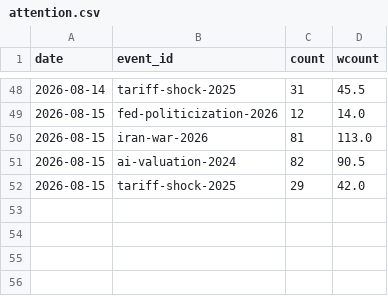
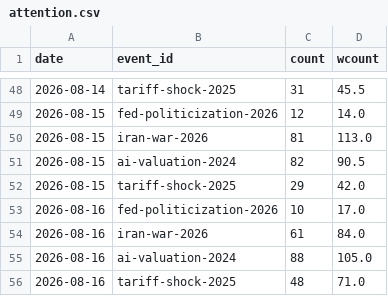
Before and after one commit to hshs9413-gif/narrative-tracker, a CSV file: docs/data/attention.csv, drawn as a sheet; only a part is shown, gaps mark what is left out.

```diff
--- a/docs/data/attention.csv
+++ b/docs/data/attention.csv
@@ -52 +52,5 @@ date,event_id,count,wcount
 2026-08-15,tariff-shock-2025,29,42.0
+2026-08-16,fed-politicization-2026,10,17.0
+2026-08-16,iran-war-2026,61,84.0
+2026-08-16,ai-valuation-2024,88,105.0
+2026-08-16,tariff-shock-2025,48,71.0
```
Also changed, not shown: docs/data/market_snapshot.csv, docs/data/watchlist_attention.csv.
